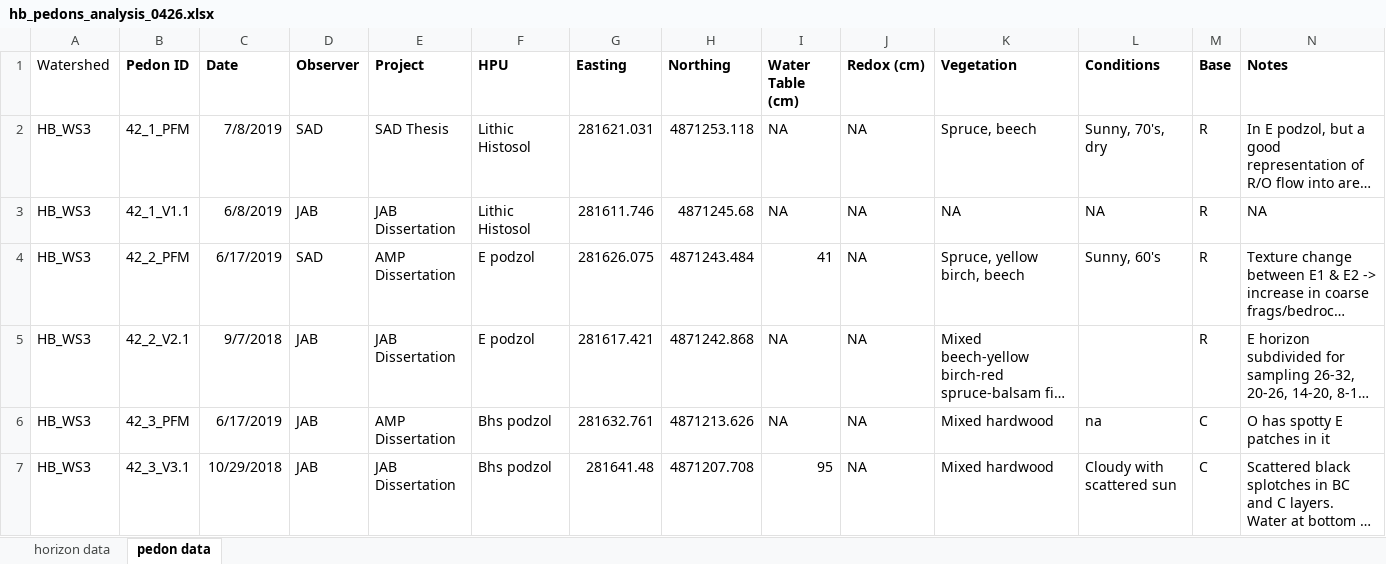
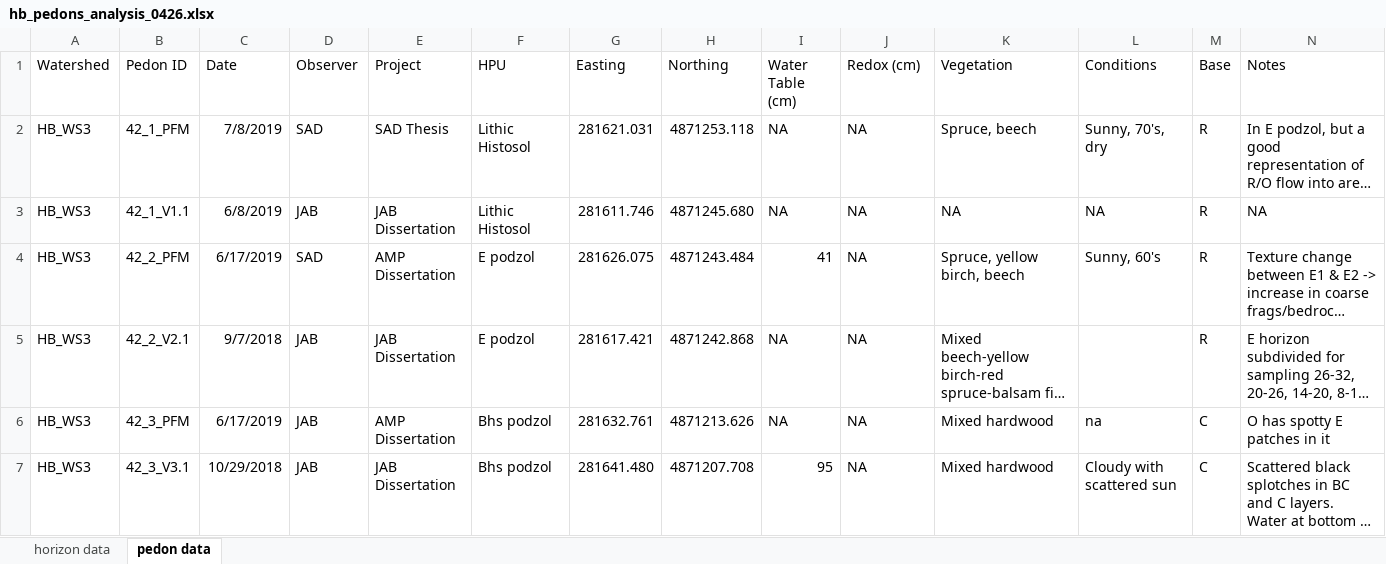
Before and after one commit to Amandisols/Soil_Analyses, an Excel workbook: data/raw/hb_pedons_analysis_0426.xlsx, sheet pedon data, drawn as a sheet; only a part is shown; long unchanged cells end in …; values as stored, in another font and other column widths than the file's, no borders; the diff covers the shown part only; the diff names each change by its address in the sheet, - before the commit and + after, or states it on an @@ line.

```diff
--- a/data/raw/hb_pedons_analysis_0426.xlsx (sheet pedon data)
+++ b/data/raw/hb_pedons_analysis_0426.xlsx (sheet pedon data)
-B1:N1 bold: on
+B1:N1 bold: off
-H3 (Northing): 4871245.68
+H3 (Northing): 4871245.680
-G7 (Easting): 281641.48
+G7 (Easting): 281641.480
```
Also changed, not shown: 9 edited cells elsewhere in this sheet, tau/pitsheets/br_pitsheets/BR2-1.xlsx, 48 other files.
